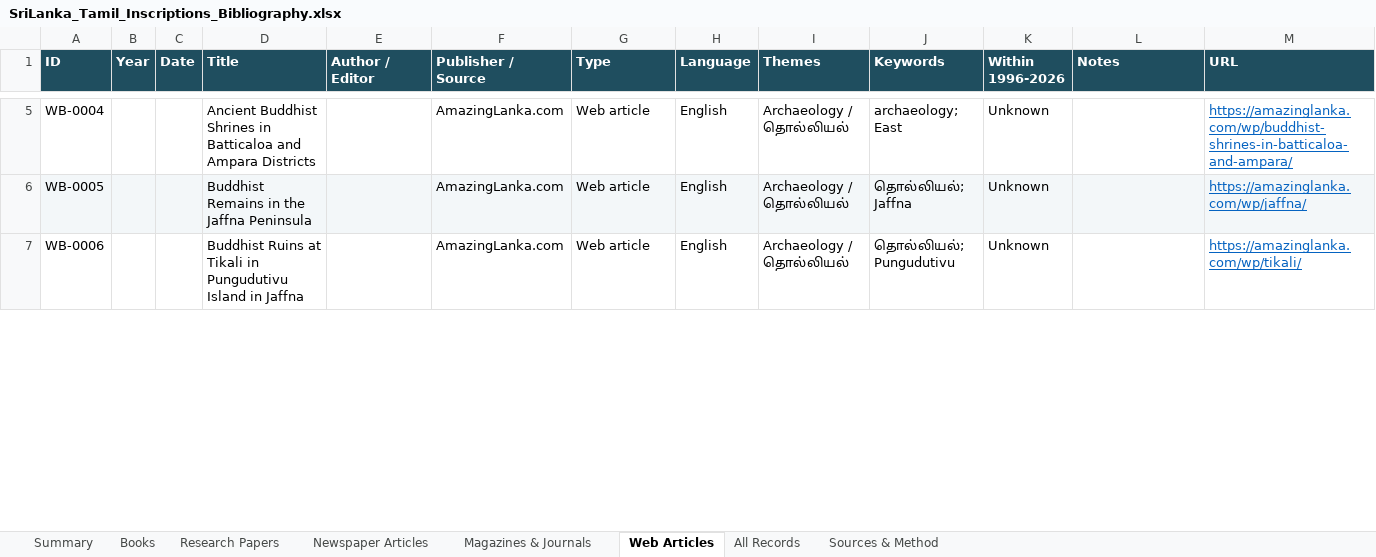
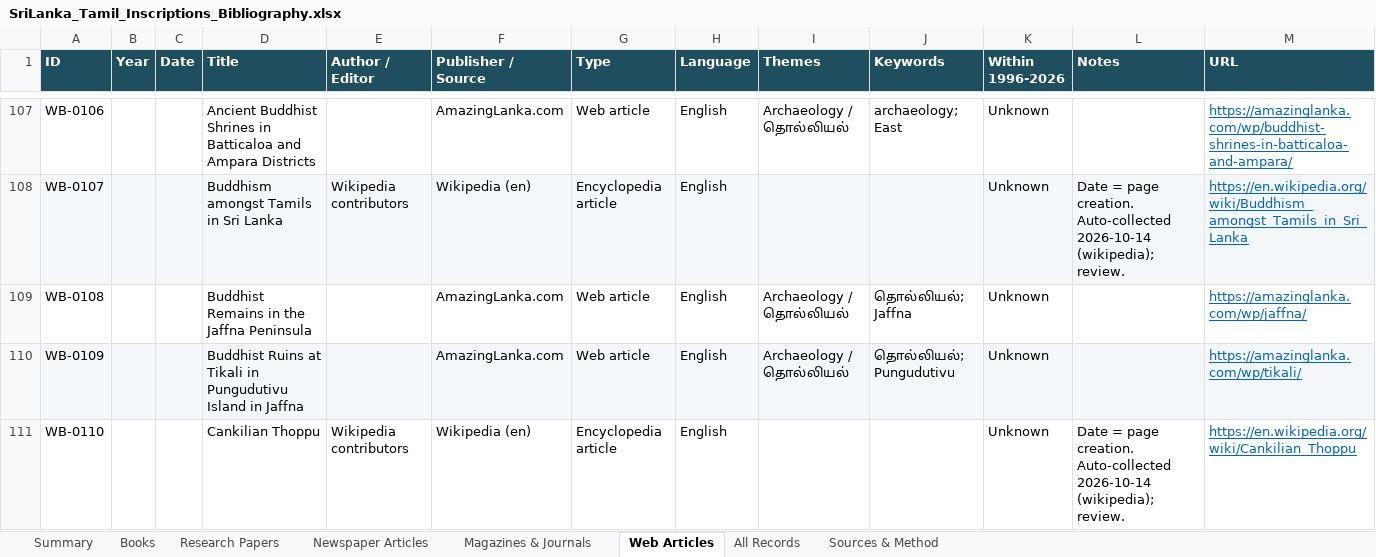
Before and after one commit to Udhayan26/srilanka-tamil-inscriptions-bibliography, an Excel workbook: output/SriLanka_Tamil_Inscriptions_Bibliography.xlsx, sheet Web Articles, drawn as a sheet; only a part is shown, gaps mark what is left out; values as stored, in another font and other column widths than the file's, no borders; charts and pictures not drawn; addresses are those after the commit; the diff covers the shown part only; the diff names each change by its address in the sheet, - before the commit and + after, or states it on an @@ line.

```diff
--- a/output/SriLanka_Tamil_Inscriptions_Bibliography.xlsx (sheet Web Articles)
+++ b/output/SriLanka_Tamil_Inscriptions_Bibliography.xlsx (sheet Web Articles)
-A107 (ID): WB-0004
+A107 (ID): WB-0106
+row 108: WB-0107 |  |  | Buddhism amongst Tamils in Sri Lanka | Wikipedia contributors | Wikipedia (en) | Encyclopedia article | English |  |  | Unknown | Date = page creation. Auto-collected 2026-10-14 (wikipedia); review. | https://en.wikipedia.org/wiki/Buddhism_amongst_Tamils_in_Sri_Lanka
-A109 (ID): WB-0005
+A109 (ID): WB-0108
-A109:M109 fill: #F3F7F9
+A109:M109 fill: none
-A110 (ID): WB-0006
+A110 (ID): WB-0109
-A110:M110 fill: none
+A110:M110 fill: #F3F7F9
+row 111: WB-0110 |  |  | Cankilian Thoppu | Wikipedia contributors | Wikipedia (en) | Encyclopedia article | English |  |  | Unknown | Date = page creation. Auto-collected 2026-10-14 (wikipedia); review. | https://en.wikipedia.org/wiki/Cankilian_Thoppu
```
Also changed, not shown: 115 added rows, 5 edited cells and cell formats elsewhere in this sheet, sheet All Records, sheet Books, sheet Research Papers, sheet Summary, charts or pictures, 3 other files.
